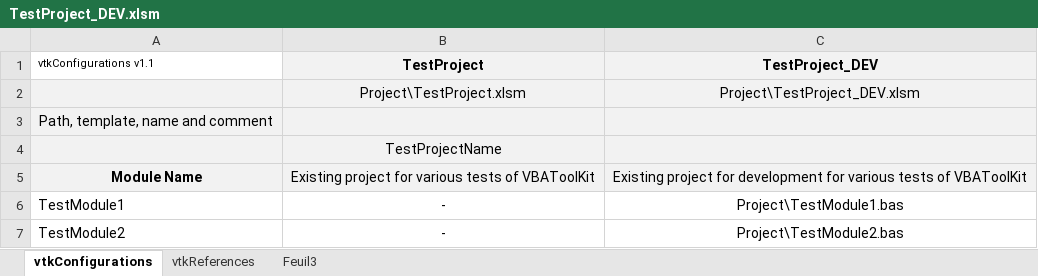
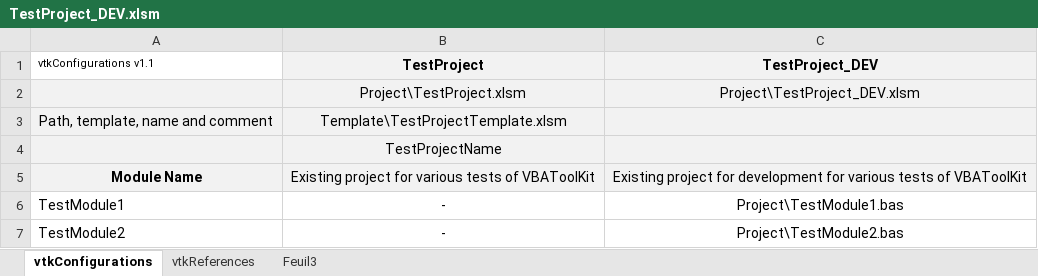
Before and after one commit to jpimbert/VBAToolKit, an Excel workbook: Templates/TestProject_DEV.xlsm, sheet vtkConfigurations, drawn as a sheet; values as stored, in another font and other column widths than the file's, no borders; the diff names each change by its address in the sheet, - before the commit and + after, or states it on an @@ line.

Commit message:
Add the template parameter to the exported XML file: - add template check in vtkXMLExportTester class - add a template path to the TestProject_DEV.xlsm test template workbook - implement the bahavior in vtkExportConfigurationAsXML function 381 Unit Tests OK, no failure, in 104,59 seconds

```diff
--- a/Templates/TestProject_DEV.xlsm (sheet vtkConfigurations)
+++ b/Templates/TestProject_DEV.xlsm (sheet vtkConfigurations)
-B3 (TestProject): (empty)
+B3 (TestProject): Template\TestProjectTemplate.xlsm
```
Also changed, not shown: 3 other files.
